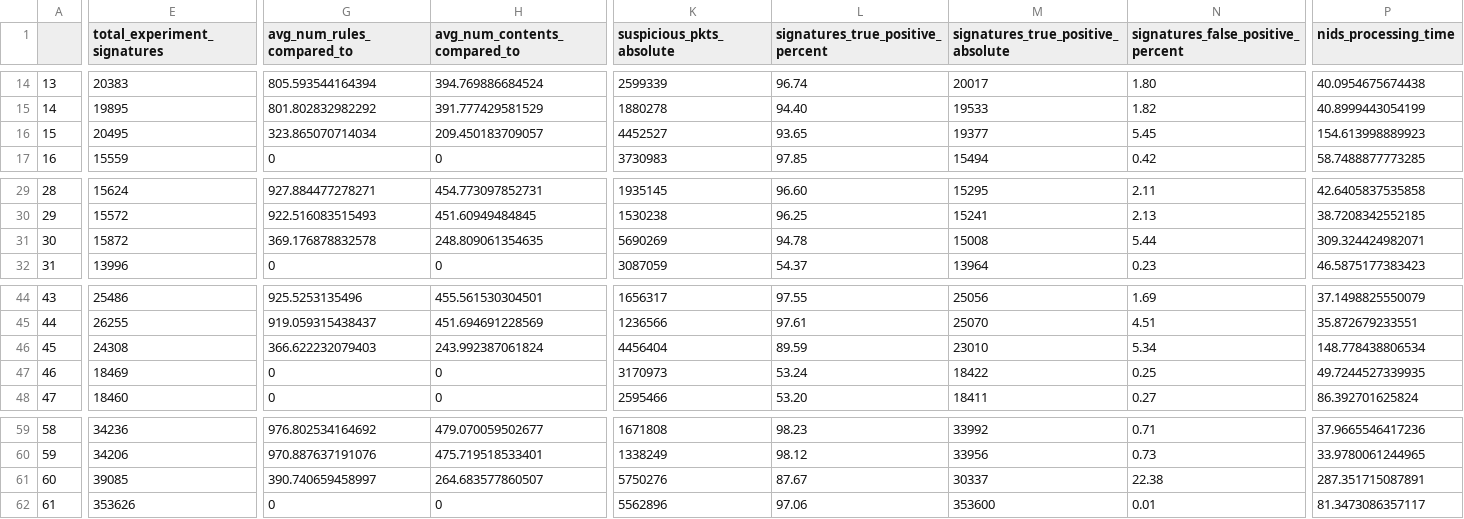
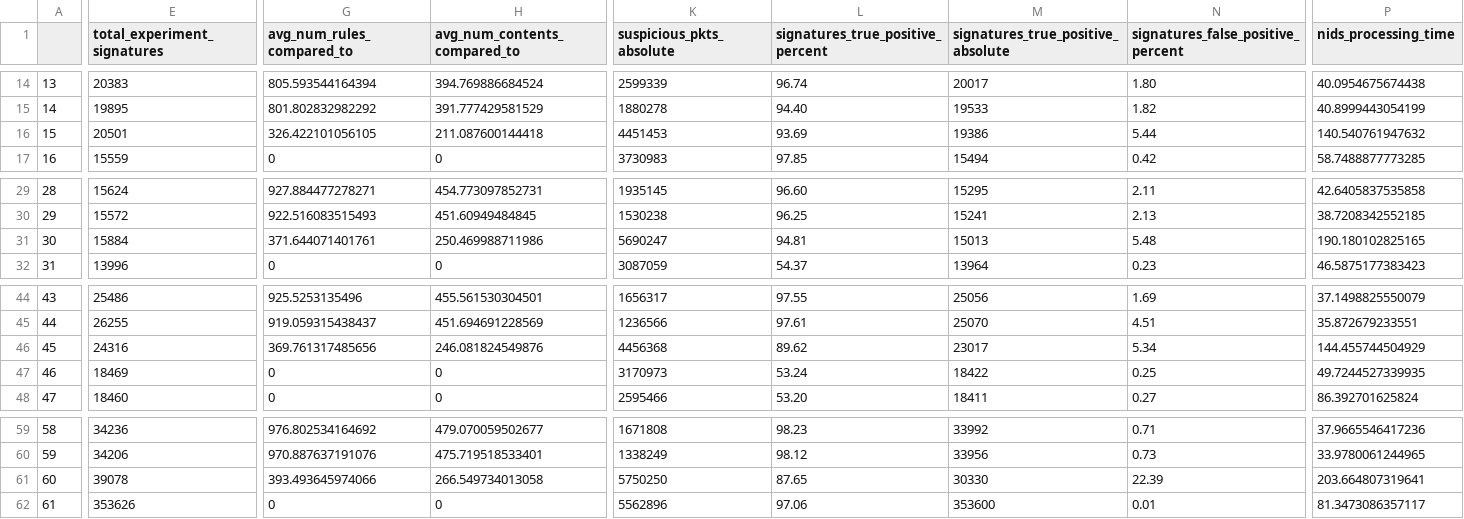
Before and after one commit to HenriqueBBrum/Pre-filtering-Simulator, a CSV file: analysis/csv/CICIDS2017_snort.csv, drawn as a sheet; only a part is shown, gaps mark what is left out; the diff covers the shown part only; the diff names each change by its address in the sheet, - before the commit and + after, or states it on an @@ line.

```diff
--- a/analysis/csv/CICIDS2017_snort.csv
+++ b/analysis/csv/CICIDS2017_snort.csv
-E16 (total_experiment_signatures): 20495
+E16 (total_experiment_signatures): 20501
-G16 (avg_num_rules_compared_to): 323.865070714034
+G16 (avg_num_rules_compared_to): 326.422101056105
-H16 (avg_num_contents_compared_to): 209.450183709057
+H16 (avg_num_contents_compared_to): 211.087600144418
-K16 (suspicious_pkts_absolute): 4452527
+K16 (suspicious_pkts_absolute): 4451453
-L16 (signatures_true_positive_percent): 93.65
+L16 (signatures_true_positive_percent): 93.69
-M16: 19377
+M16: 19386
-N16: 5.45
+N16: 5.44
-P16 (nids_processing_time): 154.613998889923
+P16 (nids_processing_time): 140.540761947632
-E31 (total_experiment_signatures): 15872
+E31 (total_experiment_signatures): 15884
-G31 (avg_num_rules_compared_to): 369.176878832578
+G31 (avg_num_rules_compared_to): 371.644071401761
-H31 (avg_num_contents_compared_to): 248.809061354635
+H31 (avg_num_contents_compared_to): 250.469988711986
-K31 (suspicious_pkts_absolute): 5690269
+K31 (suspicious_pkts_absolute): 5690247
-L31 (signatures_true_positive_percent): 94.78
+L31 (signatures_true_positive_percent): 94.81
-M31: 15008
+M31: 15013
-N31: 5.44
+N31: 5.48
-P31 (nids_processing_time): 309.324424982071
+P31 (nids_processing_time): 190.180102825165
-E46 (total_experiment_signatures): 24308
+E46 (total_experiment_signatures): 24316
-G46 (avg_num_rules_compared_to): 366.622232079403
+G46 (avg_num_rules_compared_to): 369.761317485656
-H46 (avg_num_contents_compared_to): 243.992387061824
+H46 (avg_num_contents_compared_to): 246.081824549876
-K46 (suspicious_pkts_absolute): 4456404
+K46 (suspicious_pkts_absolute): 4456368
-L46 (signatures_true_positive_percent): 89.59
+L46 (signatures_true_positive_percent): 89.62
-M46: 23010
+M46: 23017
-P46 (nids_processing_time): 148.778438806534
+P46 (nids_processing_time): 144.455744504929
-E61 (total_experiment_signatures): 39085
+E61 (total_experiment_signatures): 39078
-G61 (avg_num_rules_compared_to): 390.740659458997
+G61 (avg_num_rules_compared_to): 393.493645974066
-H61 (avg_num_contents_compared_to): 264.683577860507
+H61 (avg_num_contents_compared_to): 266.549734013058
-K61 (suspicious_pkts_absolute): 5750276
+K61 (suspicious_pkts_absolute): 5750250
-L61 (signatures_true_positive_percent): 87.67
+L61 (signatures_true_positive_percent): 87.65
-M61: 30337
+M61: 30330
-N61: 22.38
+N61: 22.39
-P61 (nids_processing_time): 287.351715087891
+P61 (nids_processing_time): 203.664807319641
```
Also changed, not shown: 11 edited cells elsewhere in this file, analysis/csv/CICIDS2017_suricata.csv, analysis/csv/CICIoT2023_snort.csv, 2 other files.
